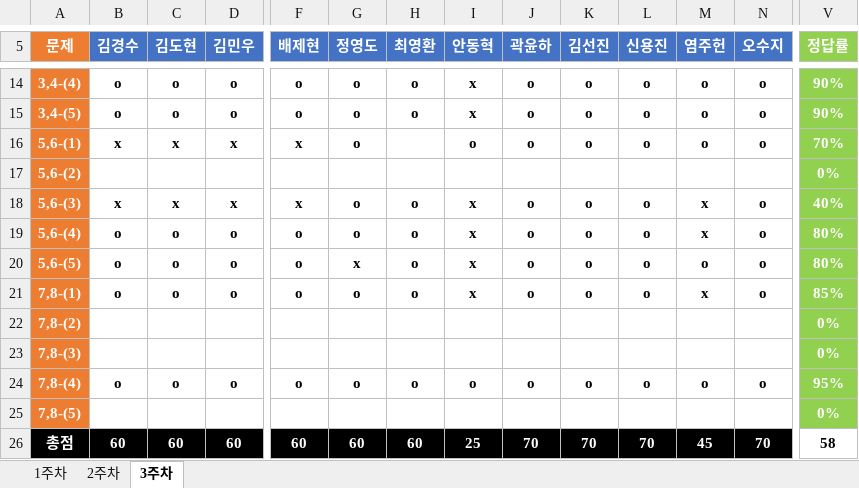
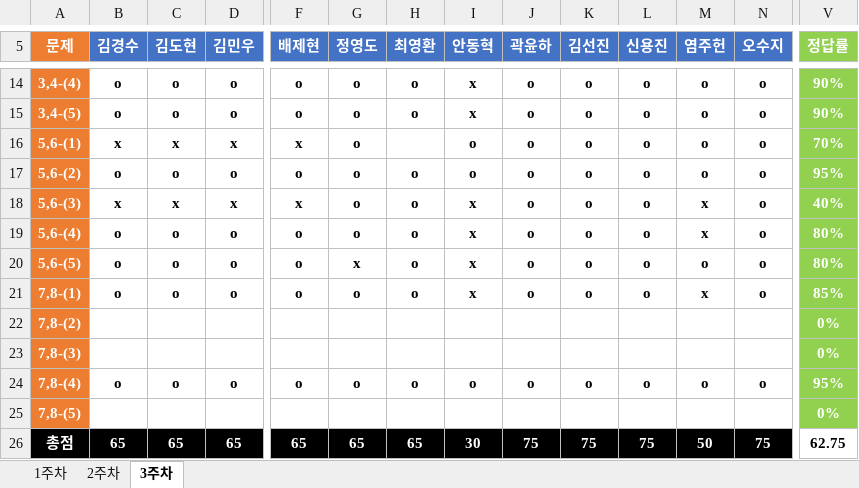
Before and after one commit to JoSihun/DeepLearningStudy, an Excel workbook: 03_TEST_DATA/DeepLearningStudy_3기_채점표.xlsx, sheet 3주차, drawn as a sheet; only a part is shown, gaps mark what is left out; values as stored, in another font and other column widths than the file's, no borders; removed rows and columns are numbered as before the commit, all else as after; rows hold the shown columns only; the diff covers the shown part only; the diff names each change by its address in the sheet, - before the commit and + after, or states it on an @@ line.

Commit message:
이다빈

```diff
--- a/03_TEST_DATA/DeepLearningStudy_3기_채점표.xlsx (sheet 3주차)
+++ b/03_TEST_DATA/DeepLearningStudy_3기_채점표.xlsx (sheet 3주차)
-row 17: 5,6-(2) |  |  |  |  |  |  |  |  |  |  |  |  | 0%
+row 17: 5,6-(2) | o | o | o | o | o | o | o | o | o | o | o | o | 95%
-B26 (김경수): 60
+B26 (김경수): 65
-C26 (김도현): 60
+C26 (김도현): 65
-D26 (김민우): 60
+D26 (김민우): 65
-F26 (배제현): 60
+F26 (배제현): 65
-G26 (정영도): 60
+G26 (정영도): 65
-H26 (최영환): 60
+H26 (최영환): 65
-I26 (안동혁): 25
+I26 (안동혁): 30
-J26 (곽윤하): 70
+J26 (곽윤하): 75
-K26 (김선진): 70
+K26 (김선진): 75
-L26 (신용진): 70
+L26 (신용진): 75
-M26 (염주헌): 45
+M26 (염주헌): 50
-N26 (오수지): 70
+N26 (오수지): 75
-V26 (정답률): 58
+V26 (정답률): 62.75
```
Also changed, not shown: 7 edited cells elsewhere in this sheet, sheet 2주차.
